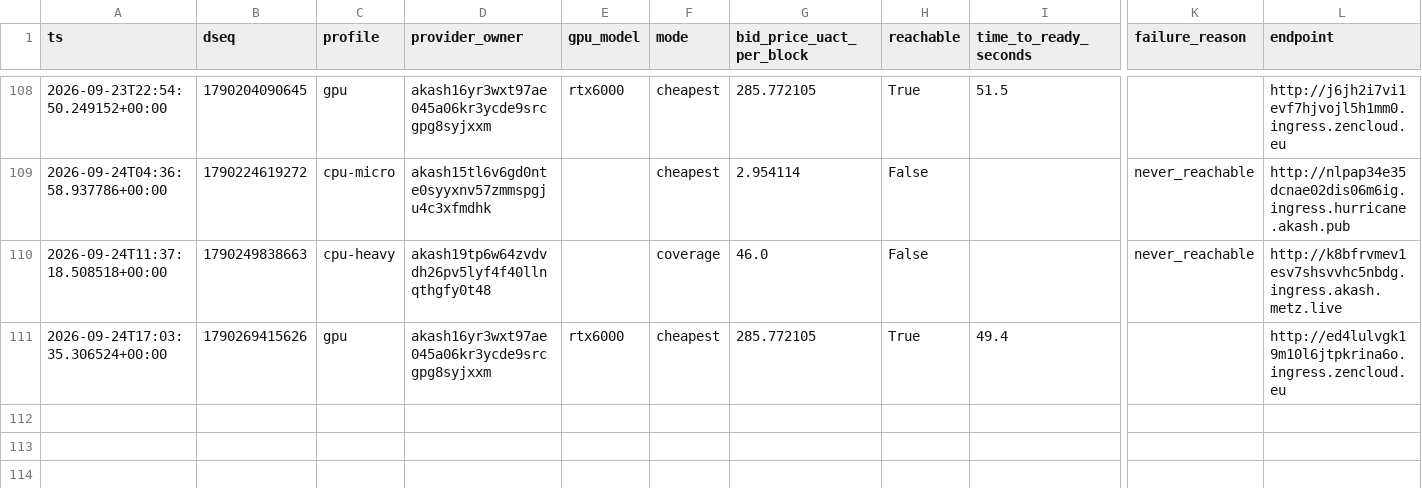
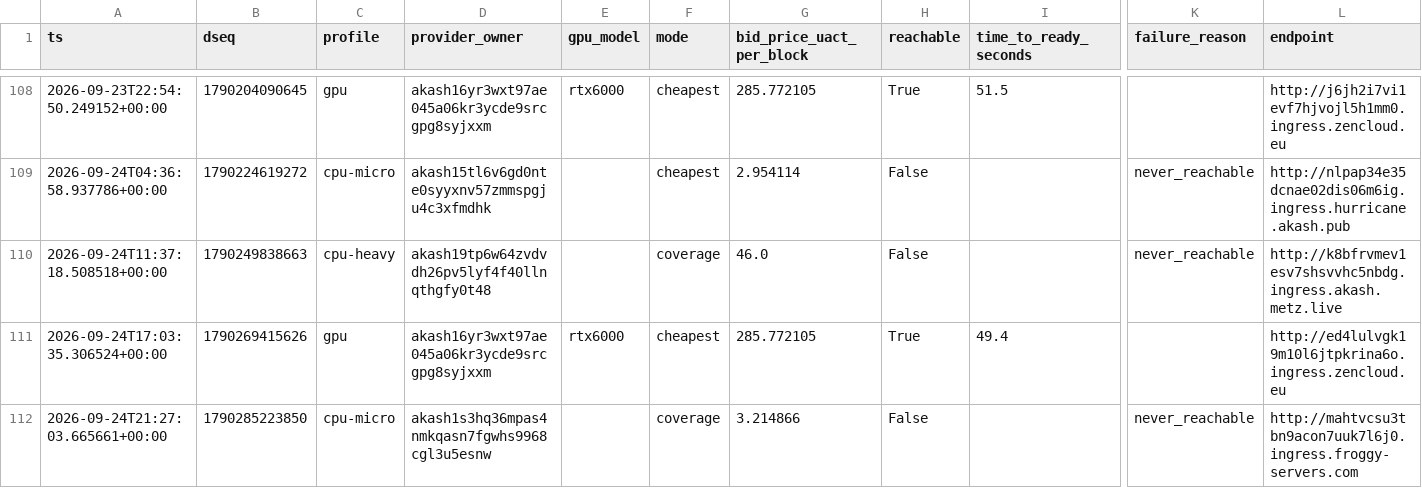
Before and after one commit to themailman05/shoestring, a CSV file: data/canary.csv, drawn as a sheet; only a part is shown, gaps mark what is left out; rows hold the shown columns only; the diff names each change by its address in the sheet, - before the commit and + after, or states it on an @@ line.

```diff
--- a/data/canary.csv
+++ b/data/canary.csv
+row 112: 2026-09-24T21:27:03.665661+00:00 | 1790285223850 | cpu-micro | akash1s3hq36mpas4nmkqasn7fgwhs9968cgl3u5esnw |  | coverage | 3.214866 | False |  | never_reachable | http://mahtvcsu3tbn9acon7uuk7l6j0.ingress.froggy-servers.com
```
Also changed, not shown: data/bids.csv.
